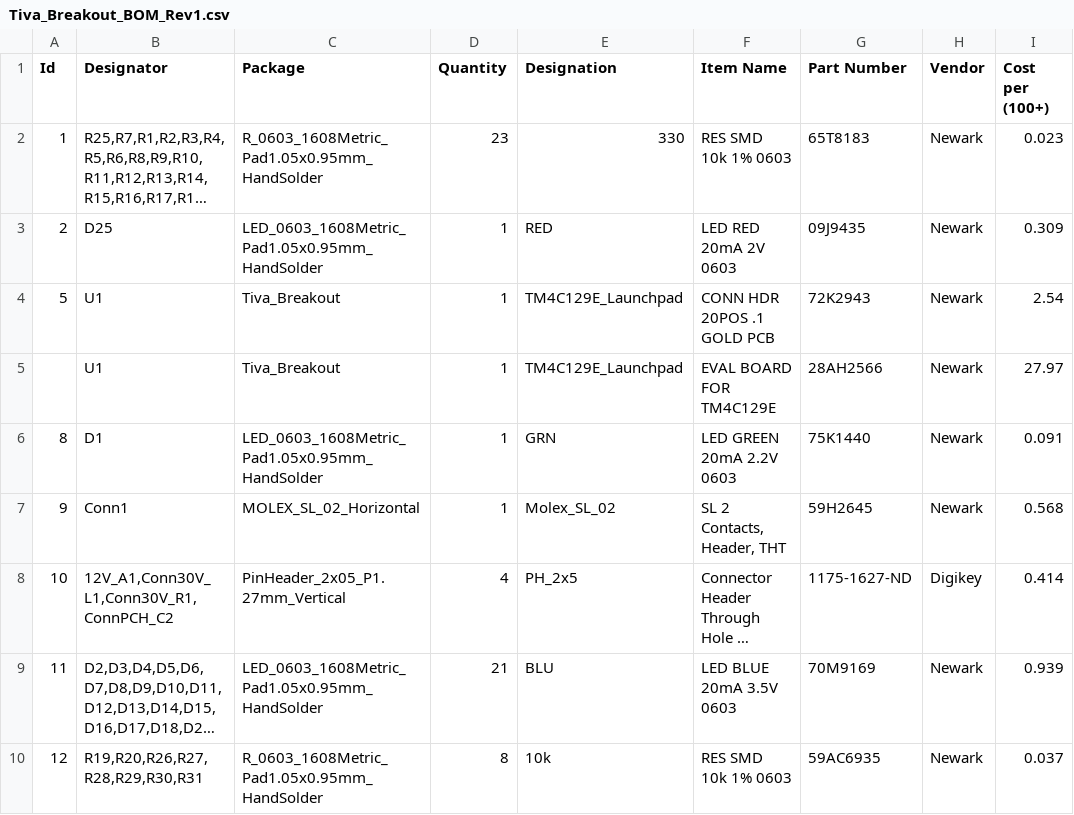
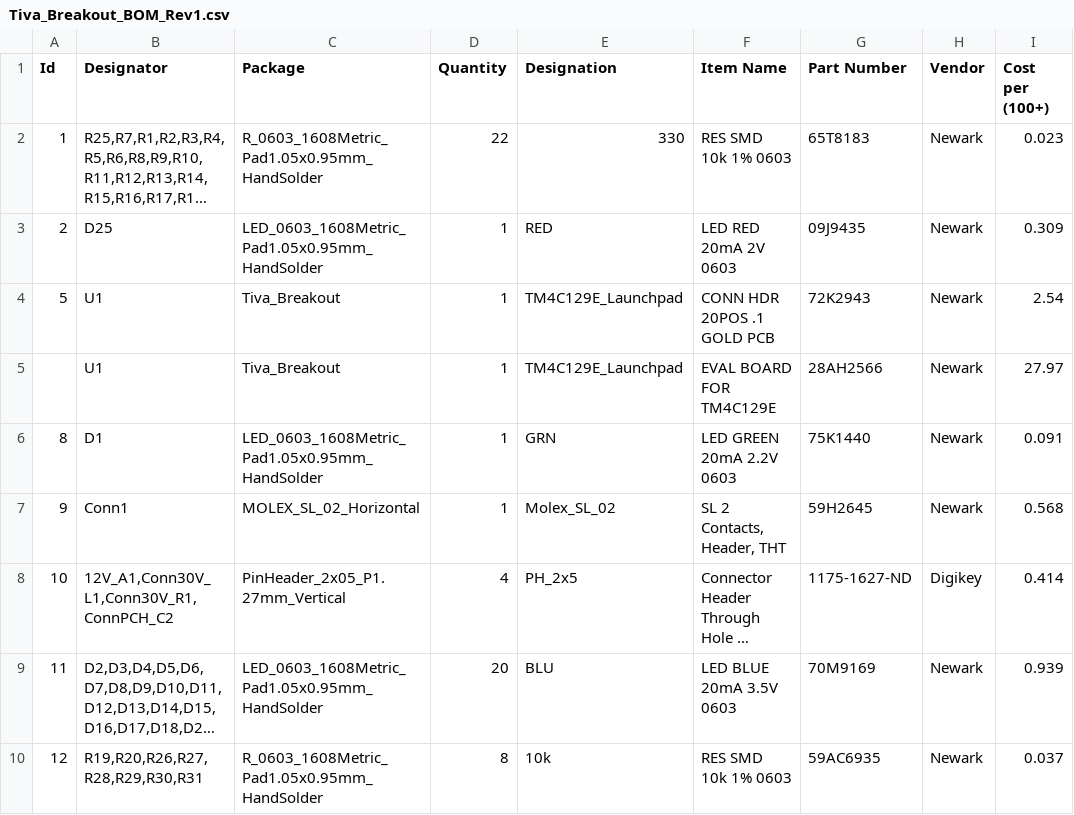
Before and after one commit to MissouriMRDT/Tiva_Breakout_Hardware, a CSV file: TIVA Breakout/Documentation/Tiva_Breakout_BOM_Rev1.csv, drawn as a sheet; only a part is shown; long unchanged cells end in …; the diff names each change by its address in the sheet, - before the commit and + after, or states it on an @@ line.

```diff
--- a/TIVA Breakout/Documentation/Tiva_Breakout_BOM_Rev1.csv
+++ b/TIVA Breakout/Documentation/Tiva_Breakout_BOM_Rev1.csv
-D2 (Quantity): 23
+D2 (Quantity): 22
-D9 (Quantity): 21
+D9 (Quantity): 20
```
Also changed, not shown: 7 other files.
